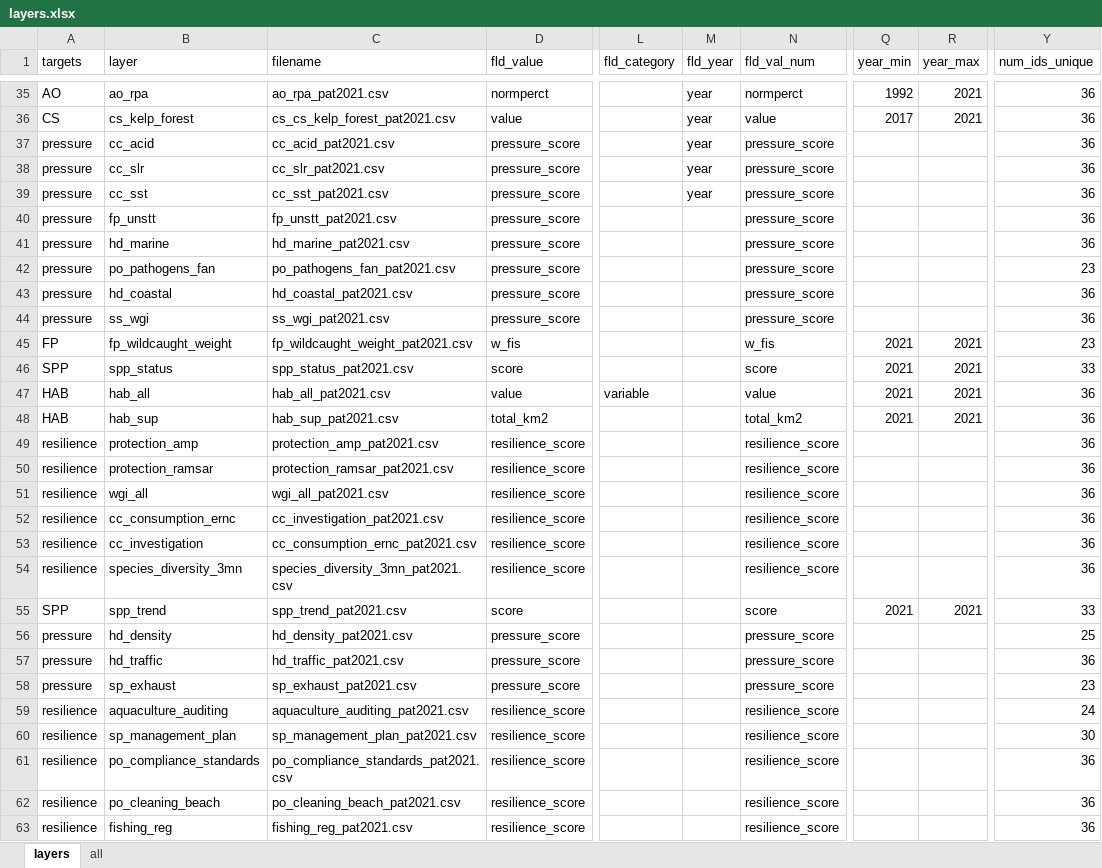
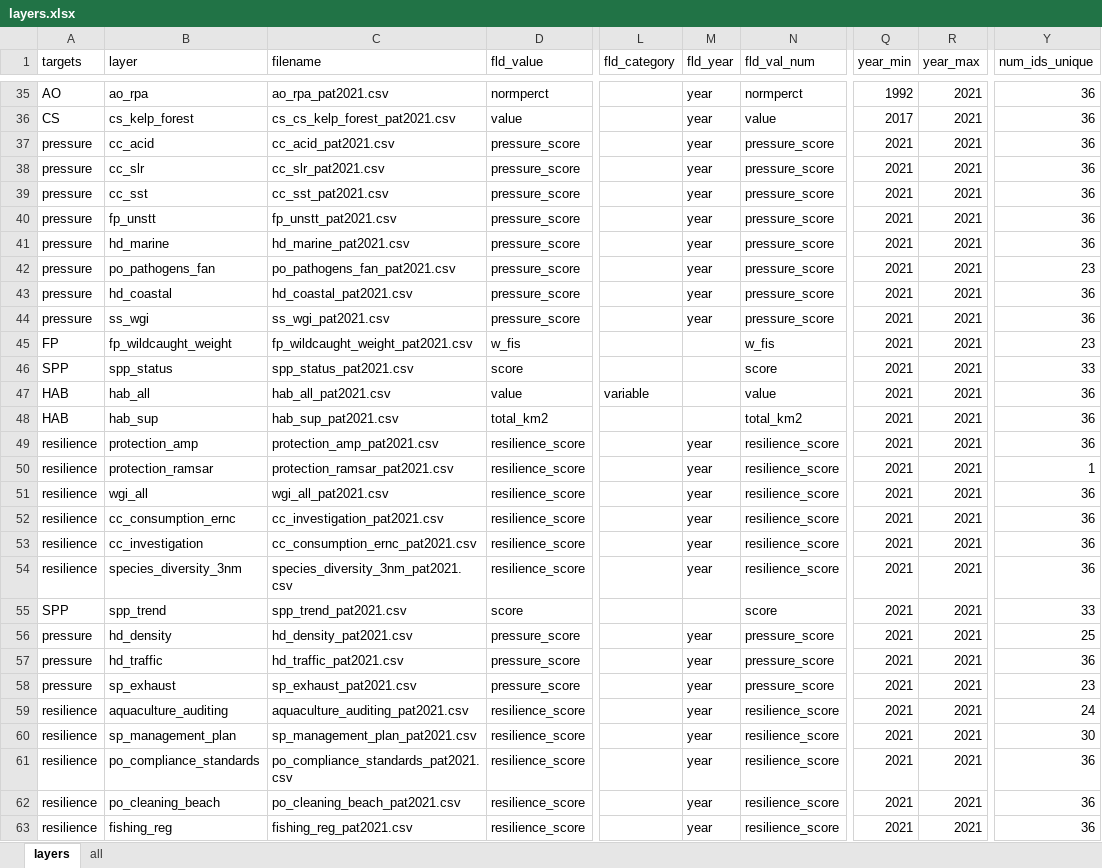
Before and after one commit to OHI-Science/pat, an Excel workbook: comunas/layers.xlsx, sheet layers, drawn as a sheet; only a part is shown, gaps mark what is left out; values as stored, in another font and other column widths than the file's, no borders; the diff covers the shown part only; the diff names each change by its address in the sheet, - before the commit and + after, or states it on an @@ line.

```diff
--- a/comunas/layers.xlsx (sheet layers)
+++ b/comunas/layers.xlsx (sheet layers)
-Q37:Q44 (year_min): (empty)
+Q37:Q44 (year_min): 2021
-R37:R44 (year_max): (empty)
+R37:R44 (year_max): 2021
-M40:M44 (fld_year): (empty)
+M40:M44 (fld_year): year
-M49:M54 (fld_year): (empty)
+M49:M54 (fld_year): year
-Q49:Q54 (year_min): (empty)
+Q49:Q54 (year_min): 2021
-R49:R54 (year_max): (empty)
+R49:R54 (year_max): 2021
-Y50 (num_ids_unique): 36
+Y50 (num_ids_unique): 1
-B54 (layer): species_diversity_3mn
+B54 (layer): species_diversity_3nm
-C54 (filename): species_diversity_3mn_pat2021.csv
+C54 (filename): species_diversity_3nm_pat2021.csv
-M56:M63 (fld_year): (empty)
+M56:M63 (fld_year): year
-Q56:Q63 (year_min): (empty)
+Q56:Q63 (year_min): 2021
-R56:R63 (year_max): (empty)
+R56:R63 (year_max): 2021
```
Also changed, not shown: 7 added rows and 6 edited cells elsewhere in this sheet, 1 other file.
